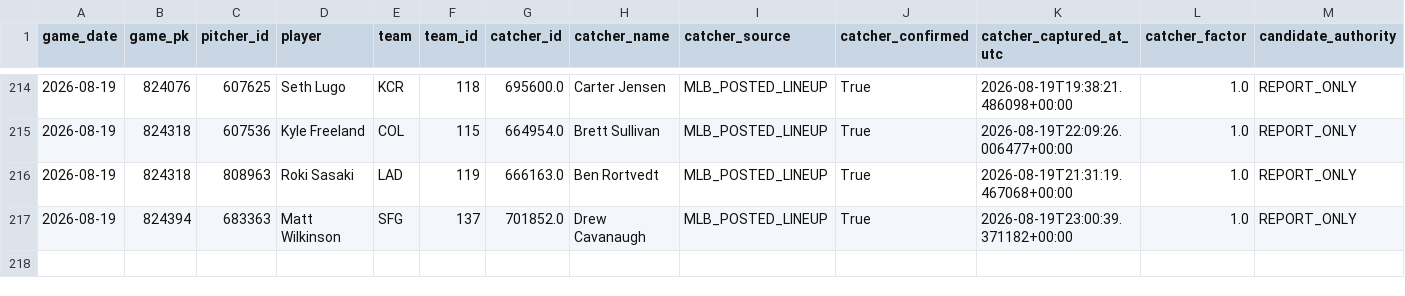
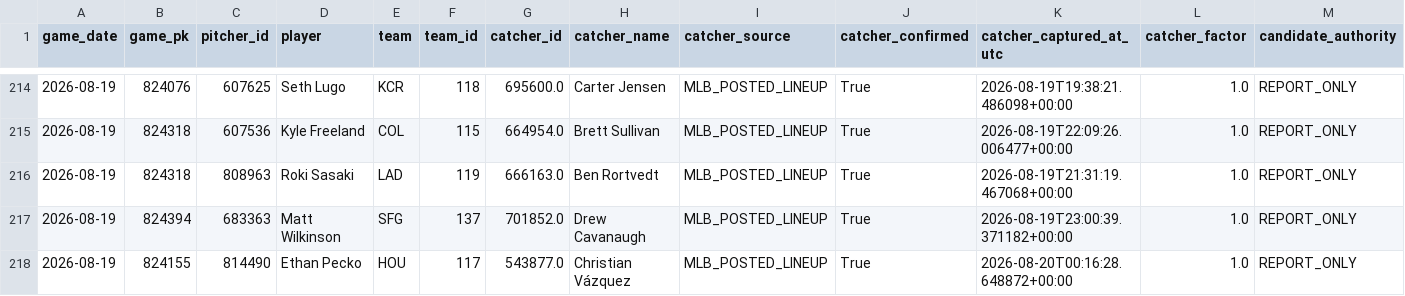
Before and after one commit to KingTud88/MLB-Prop-App, a CSV file: data/catcher_context_log.csv, drawn as a sheet; only a part is shown, gaps mark what is left out; rows hold the shown columns only; the diff names each change by its address in the sheet, - before the commit and + after, or states it on an @@ line.

```diff
--- a/data/catcher_context_log.csv
+++ b/data/catcher_context_log.csv
+row 218: 2026-08-19 | 824155 | 814490 | Ethan Pecko | HOU | 117 | 543877.0 | Christian Vázquez | MLB_POSTED_LINEUP | True | 2026-08-20T00:16:28.648872+00:00 | 1.0 | REPORT_ONLY
```
Also changed, not shown: data/catcher_context_validation_detail.csv, data/lineup_k_walkforward_detail.csv, 10 other files.
